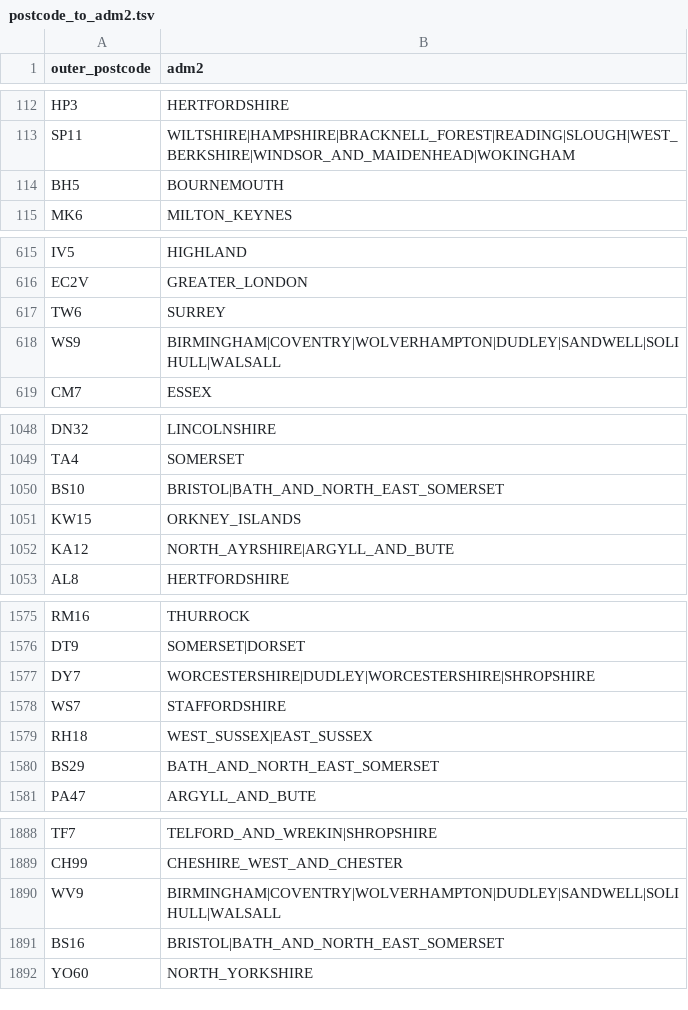
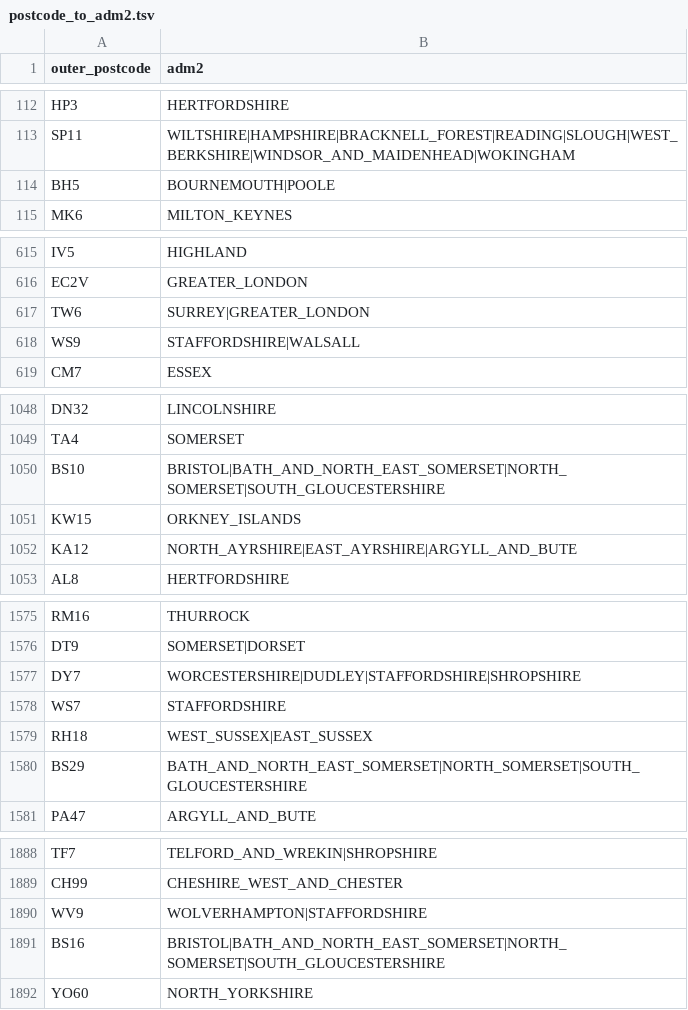
Before and after one commit to COG-UK/grapevine, a TSV file: utilities/geography_utils/postcode_to_adm2.tsv, drawn as a sheet; only a part is shown, gaps mark what is left out; the diff covers the shown part only.

```diff
--- a/utilities/geography_utils/postcode_to_adm2.tsv
+++ b/utilities/geography_utils/postcode_to_adm2.tsv
@@ -113,3 +113,3 @@ HP3	HERTFORDSHIRE
 SP11	WILTSHIRE|HAMPSHIRE|BRACKNELL_FOREST|READING|SLOUGH|WEST_BERKSHIRE|WINDSOR_AND_MAIDENHEAD|WOKINGHAM
-BH5	BOURNEMOUTH
+BH5	BOURNEMOUTH|POOLE
 MK6	MILTON_KEYNES
@@ -616,4 +616,4 @@ IV5	HIGHLAND
 EC2V	GREATER_LONDON
-TW6	SURREY
-WS9	BIRMINGHAM|COVENTRY|WOLVERHAMPTON|DUDLEY|SANDWELL|SOLIHULL|WALSALL
+TW6	SURREY|GREATER_LONDON
+WS9	STAFFORDSHIRE|WALSALL
 CM7	ESSEX
@@ -1049,5 +1049,5 @@ DN32	LINCOLNSHIRE
 TA4	SOMERSET
-BS10	BRISTOL|BATH_AND_NORTH_EAST_SOMERSET
+BS10	BRISTOL|BATH_AND_NORTH_EAST_SOMERSET|NORTH_SOMERSET|SOUTH_GLOUCESTERSHIRE
 KW15	ORKNEY_ISLANDS
-KA12	NORTH_AYRSHIRE|ARGYLL_AND_BUTE
+KA12	NORTH_AYRSHIRE|EAST_AYRSHIRE|ARGYLL_AND_BUTE
 AL8	HERTFORDSHIRE
@@ -1576,6 +1576,6 @@ RM16	THURROCK
 DT9	SOMERSET|DORSET
-DY7	WORCESTERSHIRE|DUDLEY|WORCESTERSHIRE|SHROPSHIRE
+DY7	WORCESTERSHIRE|DUDLEY|STAFFORDSHIRE|SHROPSHIRE
 WS7	STAFFORDSHIRE
 RH18	WEST_SUSSEX|EAST_SUSSEX
-BS29	BATH_AND_NORTH_EAST_SOMERSET
+BS29	BATH_AND_NORTH_EAST_SOMERSET|NORTH_SOMERSET|SOUTH_GLOUCESTERSHIRE
 PA47	ARGYLL_AND_BUTE
@@ -1889,4 +1889,4 @@ TF7	TELFORD_AND_WREKIN|SHROPSHIRE
 CH99	CHESHIRE_WEST_AND_CHESTER
-WV9	BIRMINGHAM|COVENTRY|WOLVERHAMPTON|DUDLEY|SANDWELL|SOLIHULL|WALSALL
-BS16	BRISTOL|BATH_AND_NORTH_EAST_SOMERSET
+WV9	WOLVERHAMPTON|STAFFORDSHIRE
+BS16	BRISTOL|BATH_AND_NORTH_EAST_SOMERSET|NORTH_SOMERSET|SOUTH_GLOUCESTERSHIRE
 YO60	NORTH_YORKSHIRE
```
Also changed, not shown: 3 added rows and 60 edited cells elsewhere in this file, utilities/geography_utils/adm2_cleaning.tsv, 4 other files.
